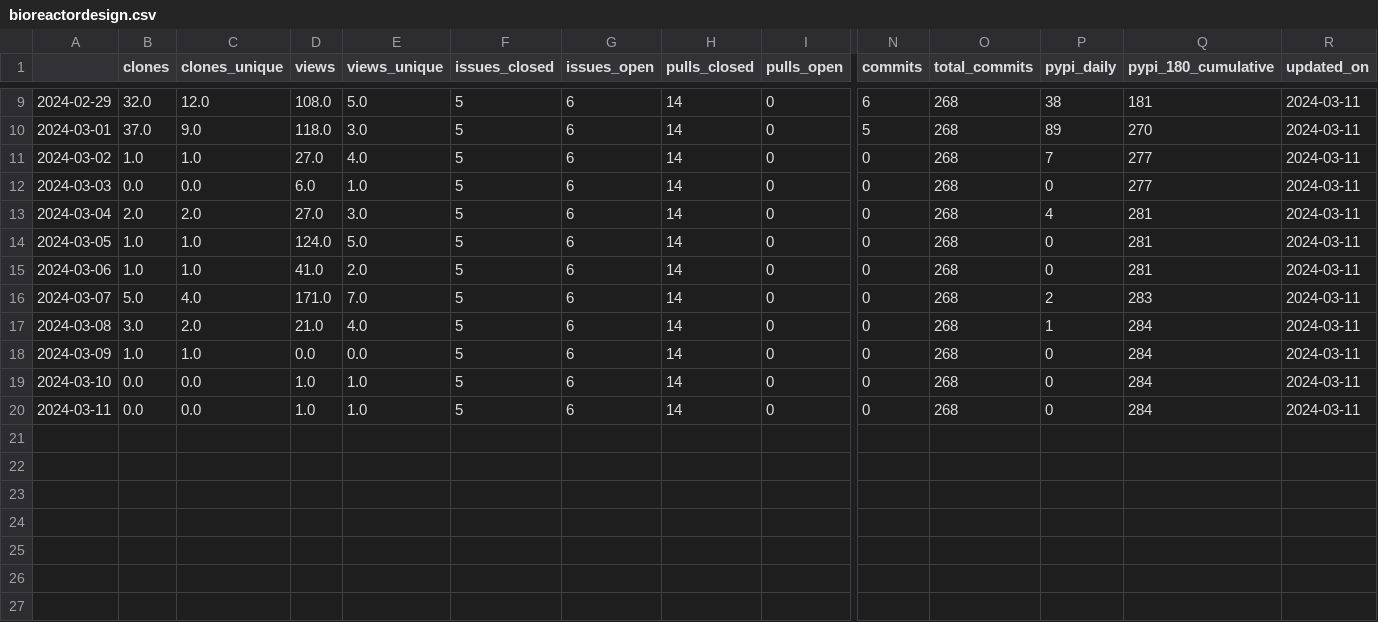
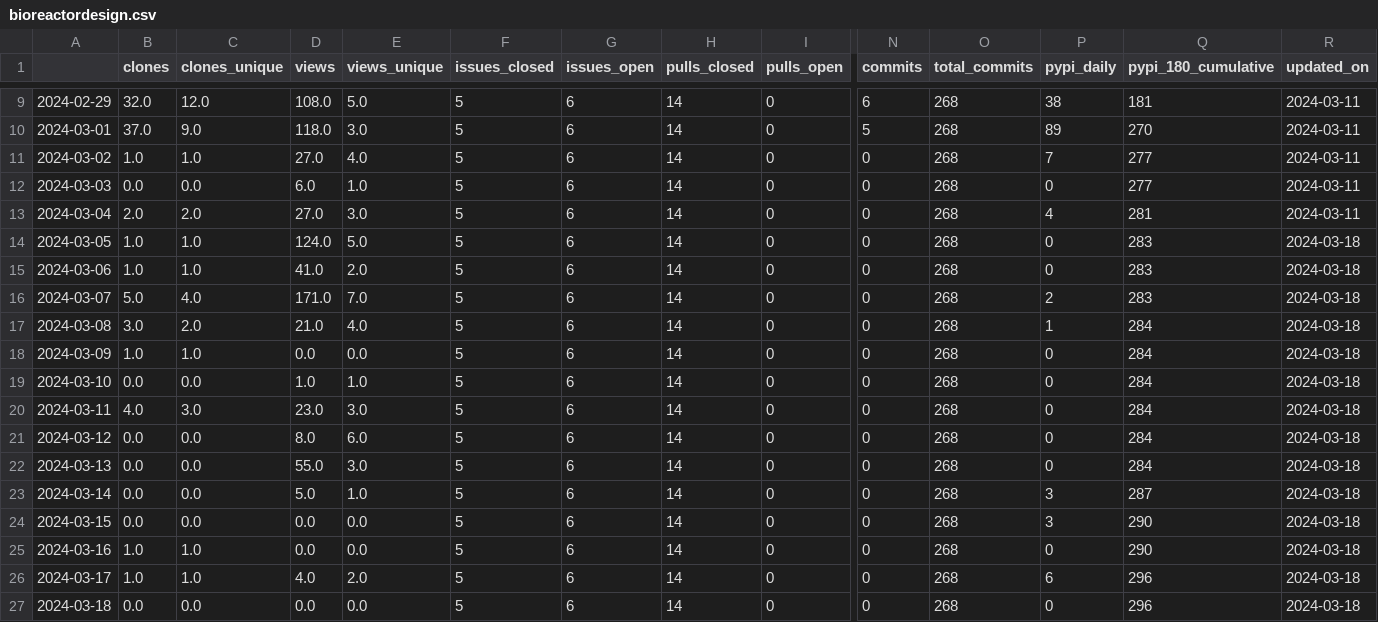
Before and after one commit to malihass/osos, a CSV file: data/bioreactordesign.csv, drawn as a sheet; only a part is shown, gaps mark what is left out; rows hold the shown columns only; the diff names each change by its address in the sheet, - before the commit and + after, or states it on an @@ line.

```diff
--- a/data/bioreactordesign.csv
+++ b/data/bioreactordesign.csv
-Q14:Q15 (pypi_180_cumulative): 281
+Q14:Q15 (pypi_180_cumulative): 283
-R14:R20 (updated_on): 2024-03-11
+R14:R20 (updated_on): 2024-03-18
-B20 (clones): 0.0
+B20 (clones): 4.0
-C20 (clones_unique): 0.0
+C20 (clones_unique): 3.0
-D20 (views): 1.0
+D20 (views): 23.0
-E20 (views_unique): 1.0
+E20 (views_unique): 3.0
+row 21: 2024-03-12 | 0.0 | 0.0 | 8.0 | 6.0 | 5 | 6 | 14 | 0 | 0 | 268 | 0 | 284 | 2024-03-18
+row 22: 2024-03-13 | 0.0 | 0.0 | 55.0 | 3.0 | 5 | 6 | 14 | 0 | 0 | 268 | 0 | 284 | 2024-03-18
+row 23: 2024-03-14 | 0.0 | 0.0 | 5.0 | 1.0 | 5 | 6 | 14 | 0 | 0 | 268 | 3 | 287 | 2024-03-18
+row 24: 2024-03-15 | 0.0 | 0.0 | 0.0 | 0.0 | 5 | 6 | 14 | 0 | 0 | 268 | 3 | 290 | 2024-03-18
+row 25: 2024-03-16 | 1.0 | 1.0 | 0.0 | 0.0 | 5 | 6 | 14 | 0 | 0 | 268 | 0 | 290 | 2024-03-18
+row 26: 2024-03-17 | 1.0 | 1.0 | 4.0 | 2.0 | 5 | 6 | 14 | 0 | 0 | 268 | 6 | 296 | 2024-03-18
+row 27: 2024-03-18 | 0.0 | 0.0 | 0.0 | 0.0 | 5 | 6 | 14 | 0 | 0 | 268 | 0 | 296 | 2024-03-18
```
Also changed, not shown: data/pelephysics.csv, data/phase-space-sampling.csv, 15 other files.
